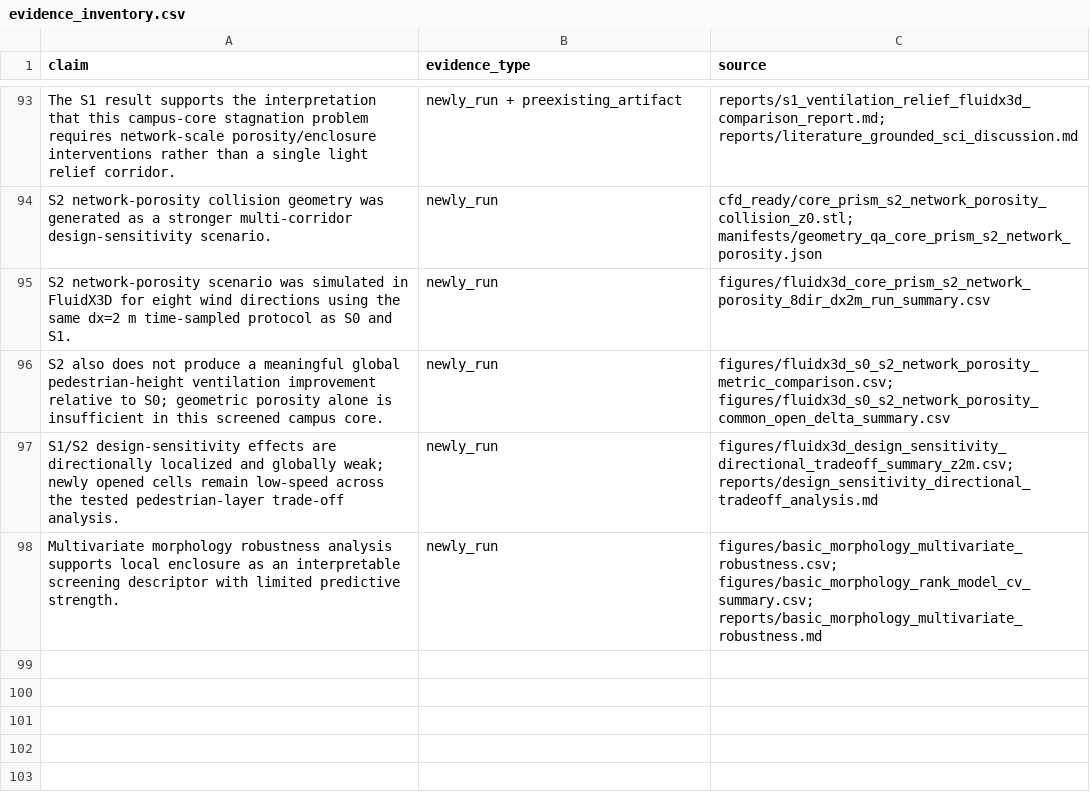
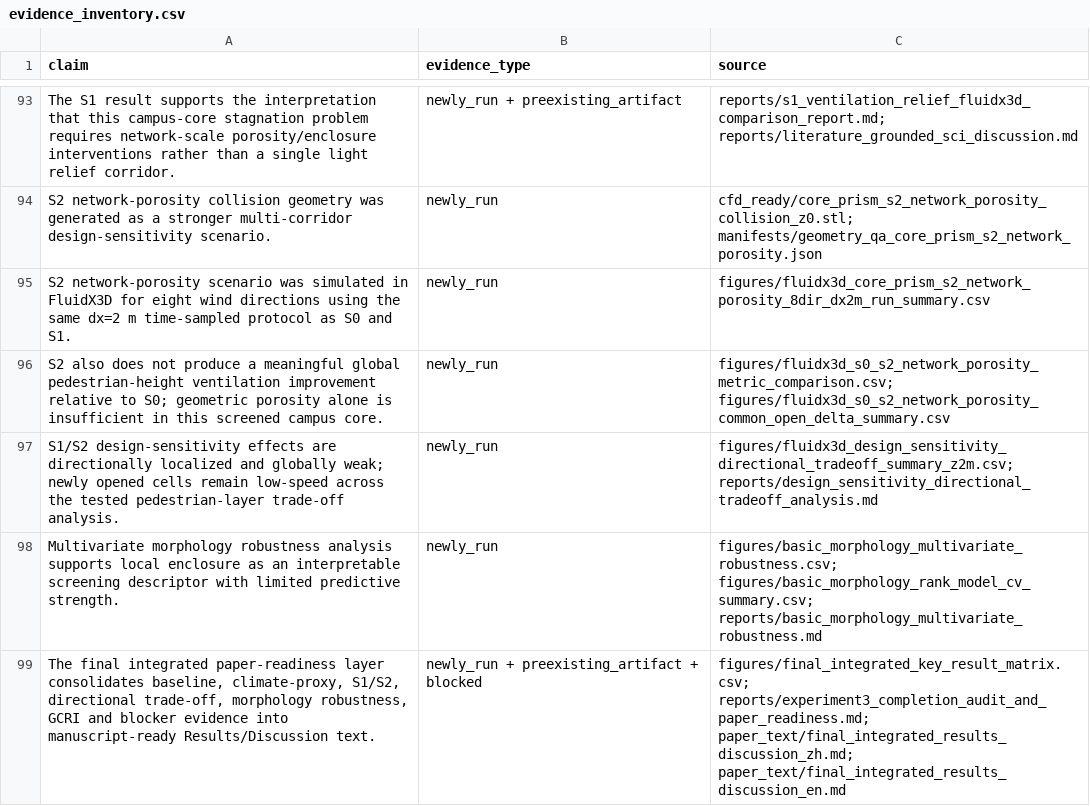
Before and after one commit to ShiyuMiao/citylbm, a CSV file: releases/v0.2.0/package/validation_experiments/Experiment3_TUM2TWIN_DigitalTwin_DesignApplication/manifests/evidence_inventory.csv, drawn as a sheet; only a part is shown, gaps mark what is left out; the diff names each change by its address in the sheet, - before the commit and + after, or states it on an @@ line.

```diff
--- a/releases/v0.2.0/package/validation_experiments/Experiment3_TUM2TWIN_DigitalTwin_DesignApplication/manifests/evidence_inventory.csv
+++ b/releases/v0.2.0/package/validation_experiments/Experiment3_TUM2TWIN_DigitalTwin_DesignApplication/manifests/evidence_inventory.csv
+row 99: The final integrated paper-readiness layer consolidates baseline, climate-proxy, S1/S2, directional trade-off, morphology robustness, GCRI and blocker evidence into manuscript-ready Results/Discussion text. | newly_run + preexisting_artifact + blocked | figures/final_integrated_key_result_matrix.csv; reports/experiment3_completion_audit_and_paper_readiness.md; paper_text/final_integrated_results_discussion_zh.md; paper_text/final_integrated_results_discussion_en.md
```
Also changed, not shown: releases/v0.2.0/package/validation_experiments/Experiment3_TUM2TWIN_DigitalTwin_DesignApplication/manifests/github_archive_manifest.csv, 10 other files.
